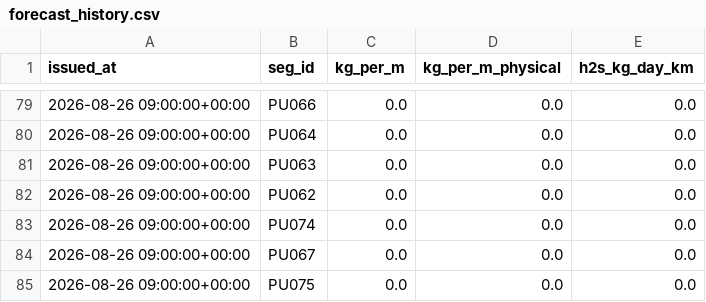
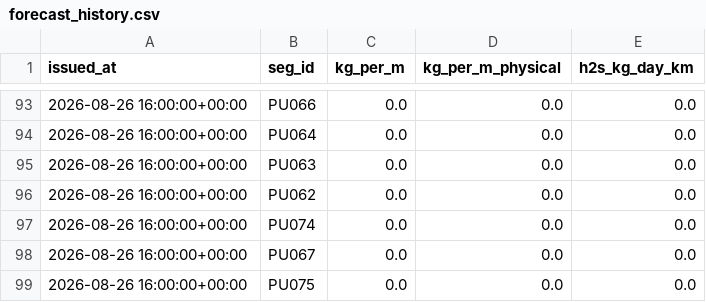
Before and after one commit to adevroy569/sargassum_prediction_model, a CSV file: data/archive/forecast_history.csv, drawn as a sheet; only a part is shown, gaps mark what is left out; the diff covers the shown part only.

```diff
--- a/data/archive/forecast_history.csv
+++ b/data/archive/forecast_history.csv
@@ -79,7 +93,7 @@ issued_at,seg_id,kg_per_m,kg_per_m_physical,h2s_kg_day_km
-2026-08-26 09:00:00+00:00,PU066,0.0,0.0,0.0
-2026-08-26 09:00:00+00:00,PU064,0.0,0.0,0.0
-2026-08-26 09:00:00+00:00,PU063,0.0,0.0,0.0
-2026-08-26 09:00:00+00:00,PU062,0.0,0.0,0.0
-2026-08-26 09:00:00+00:00,PU074,0.0,0.0,0.0
-2026-08-26 09:00:00+00:00,PU067,0.0,0.0,0.0
-2026-08-26 09:00:00+00:00,PU075,0.0,0.0,0.0
+2026-08-26 16:00:00+00:00,PU066,0.0,0.0,0.0
+2026-08-26 16:00:00+00:00,PU064,0.0,0.0,0.0
+2026-08-26 16:00:00+00:00,PU063,0.0,0.0,0.0
+2026-08-26 16:00:00+00:00,PU062,0.0,0.0,0.0
+2026-08-26 16:00:00+00:00,PU074,0.0,0.0,0.0
+2026-08-26 16:00:00+00:00,PU067,0.0,0.0,0.0
+2026-08-26 16:00:00+00:00,PU075,0.0,0.0,0.0
```
Also changed, not shown: 14 added rows and 65 moved rows elsewhere in this file, data/archive/features.csv, 5 other files.
